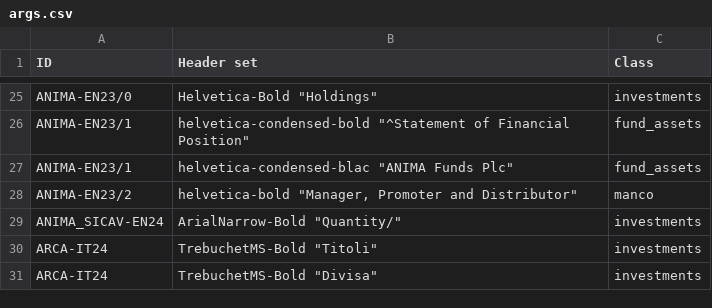
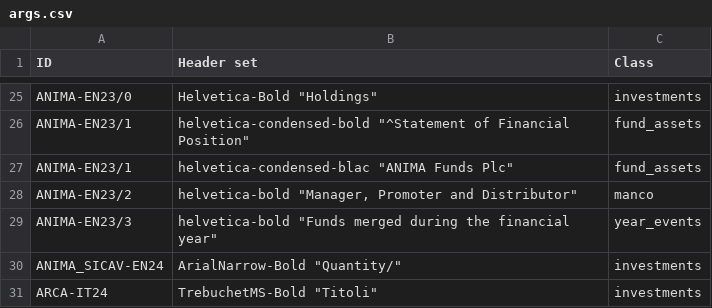
Before and after one commit to tvp-freeports/analysis_finance_reports, a CSV file: src/freeports_analysis/formats/algorithms/structured/page_classify/args.csv, drawn as a sheet; only a part is shown, gaps mark what is left out; the shorter side is filled out with more unchanged rows.

Commit message:
added fund merges to ANIMA-EN23

```diff
--- a/src/freeports_analysis/formats/algorithms/structured/page_classify/args.csv
+++ b/src/freeports_analysis/formats/algorithms/structured/page_classify/args.csv
@@ -28,2 +28,3 @@ ANIMA-EN23/1,"helvetica-condensed-blac ""ANIMA Funds Plc""",fund_assets
 ANIMA-EN23/2,"helvetica-bold ""Manager, Promoter and Distributor""",manco
+ANIMA-EN23/3,"helvetica-bold ""Funds merged during the financial year""",year_events
 ANIMA_SICAV-EN24,"ArialNarrow-Bold ""Quantity/""",investments
```
Also changed, not shown: src/freeports_analysis/formats/algorithms/data/alghoritms_schedule.csv, 12 other files.
